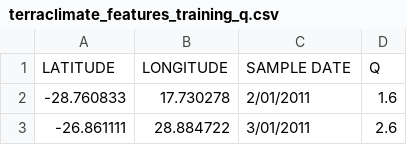
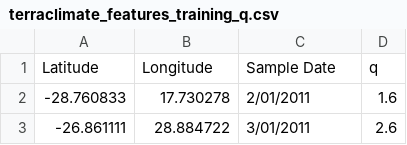
Before and after one commit to aid-projects/EY-AI-and-Data-Challenge, a CSV file: data/terraclimate/terraclimate_features_training_q.csv, drawn as a sheet; only a part is shown.

```diff
--- a/data/terraclimate/terraclimate_features_training_q.csv
+++ b/data/terraclimate/terraclimate_features_training_q.csv
@@ -1,2 +1,2 @@
-LATITUDE,LONGITUDE,SAMPLE DATE,Q
+Latitude,Longitude,Sample Date,q
 -28.760833,17.730278,2/01/2011,1.6
```
Also changed, not shown: data/terraclimate/terraclimate_features_training_soil.csv, data/terraclimate/terraclimate_features_training_vpd.csv, 2 other files.
